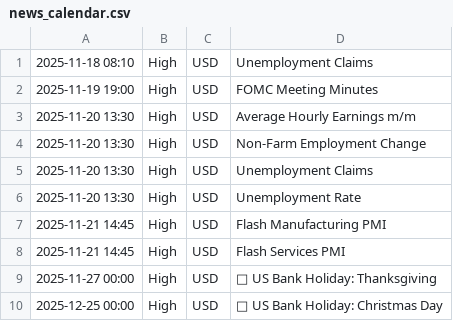
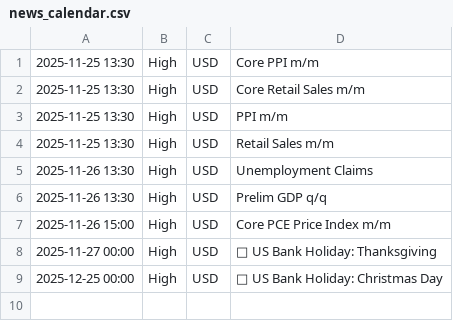
Before and after one commit to samuelnjerungari/gold-news-feed, a CSV file: news_calendar.csv, drawn as a sheet.

```diff
--- a/news_calendar.csv
+++ b/news_calendar.csv
@@ -1,9 +1,8 @@
-2025-11-18 08:10,High,USD,Unemployment Claims
-2025-11-19 19:00,High,USD,FOMC Meeting Minutes
-2025-11-20 13:30,High,USD,Average Hourly Earnings m/m
-2025-11-20 13:30,High,USD,Non-Farm Employment Change
-2025-11-20 13:30,High,USD,Unemployment Claims
-2025-11-20 13:30,High,USD,Unemployment Rate
-2025-11-21 14:45,High,USD,Flash Manufacturing PMI
-2025-11-21 14:45,High,USD,Flash Services PMI
+2025-11-25 13:30,High,USD,Core PPI m/m
+2025-11-25 13:30,High,USD,Core Retail Sales m/m
+2025-11-25 13:30,High,USD,PPI m/m
+2025-11-25 13:30,High,USD,Retail Sales m/m
+2025-11-26 13:30,High,USD,Unemployment Claims
+2025-11-26 13:30,High,USD,Prelim GDP q/q
+2025-11-26 15:00,High,USD,Core PCE Price Index m/m
 2025-11-27 00:00,High,USD,🏦 US Bank Holiday: Thanksgiving
```
